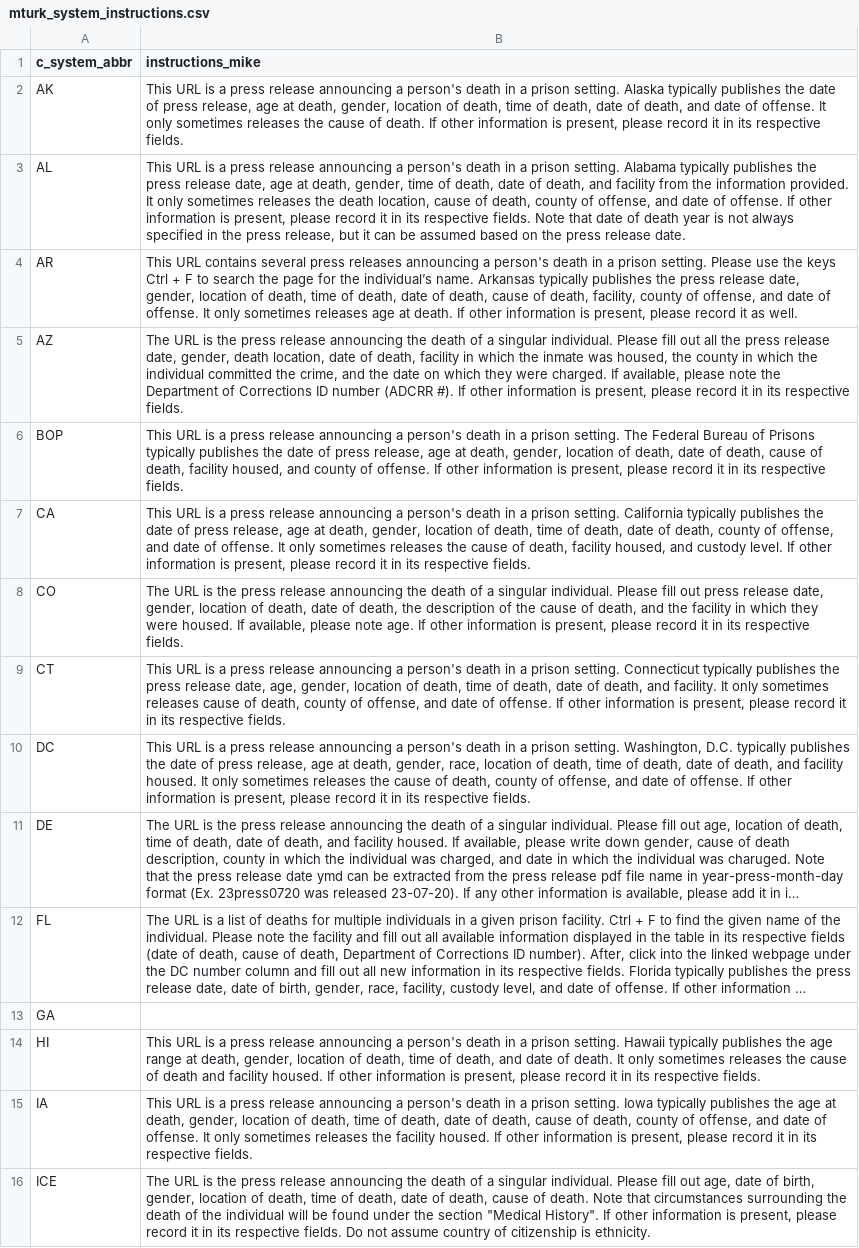
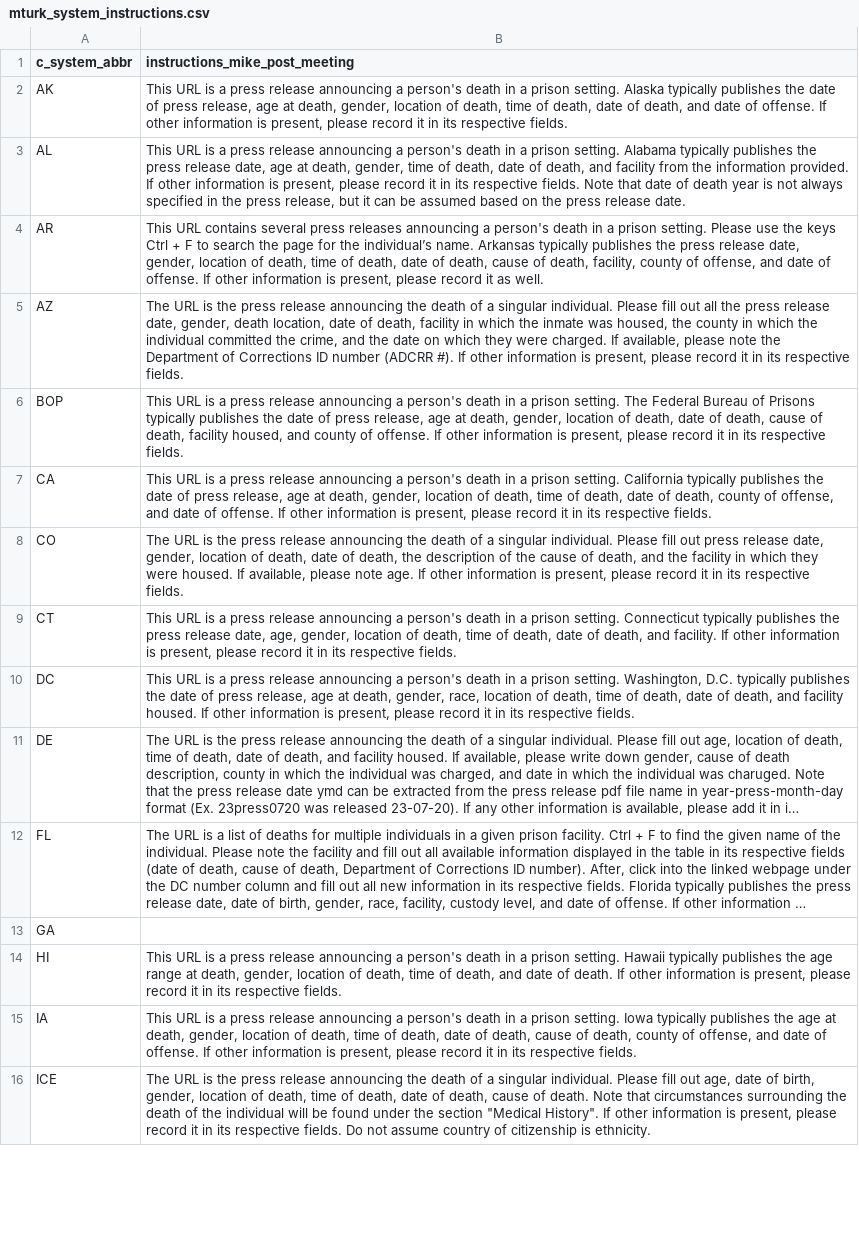
Before and after one commit to JuliaHealeyParera/3rdcityproj, a CSV file: data/mturk_system_instructions.csv, drawn as a sheet; only a part is shown; long unchanged cells end in …; the diff covers the shown part only; the diff names each change by its address in the sheet, - before the commit and + after, or states it on an @@ line.

```diff
--- a/data/mturk_system_instructions.csv
+++ b/data/mturk_system_instructions.csv
-B1: instructions_mike
+B1: instructions_mike_post_meeting
-B2 (instructions_mike_post_meeting): …of offense. It only sometimes releases the cause of death. If other…
+B2 (instructions_mike_post_meeting): …of offense. If other…
-B3 (instructions_mike_post_meeting): …information provided. It only sometimes releases the death location, cause of death, county of offense, and date of offense. If other…
+B3 (instructions_mike_post_meeting): …information provided. If other…
-B4 (instructions_mike_post_meeting): …of offense. It only sometimes releases age at death. If other…
+B4 (instructions_mike_post_meeting): …of offense. If other…
-B7 (instructions_mike_post_meeting): …of offense. It only sometimes releases the cause of death, facility housed, and custody level. If other…
+B7 (instructions_mike_post_meeting): …of offense. If other…
-B9 (instructions_mike_post_meeting): …and facility. It only sometimes releases cause of death, county of offense, and date of offense. If other…
+B9 (instructions_mike_post_meeting): …and facility. If other…
-B10 (instructions_mike_post_meeting): …facility housed. It only sometimes releases the cause of death, county of offense, and date of offense. If other…
+B10 (instructions_mike_post_meeting): …facility housed. If other…
-B14 (instructions_mike_post_meeting): …of death. It only sometimes releases the cause of death and facility housed. If other…
+B14 (instructions_mike_post_meeting): …of death. If other…
-B15 (instructions_mike_post_meeting): …of offense. It only sometimes releases the facility housed. If other…
+B15 (instructions_mike_post_meeting): …of offense. If other…
```
Also changed, not shown: 3 added rows and 11 edited cells elsewhere in this file, 6 other files.
